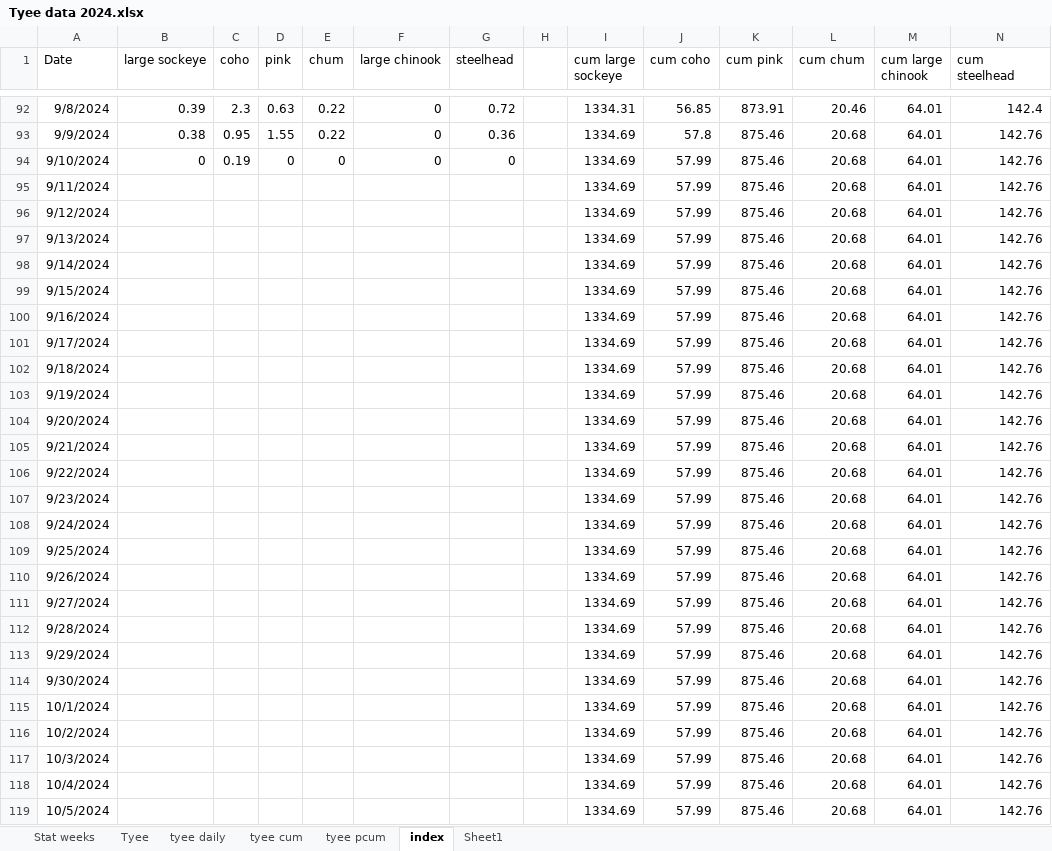
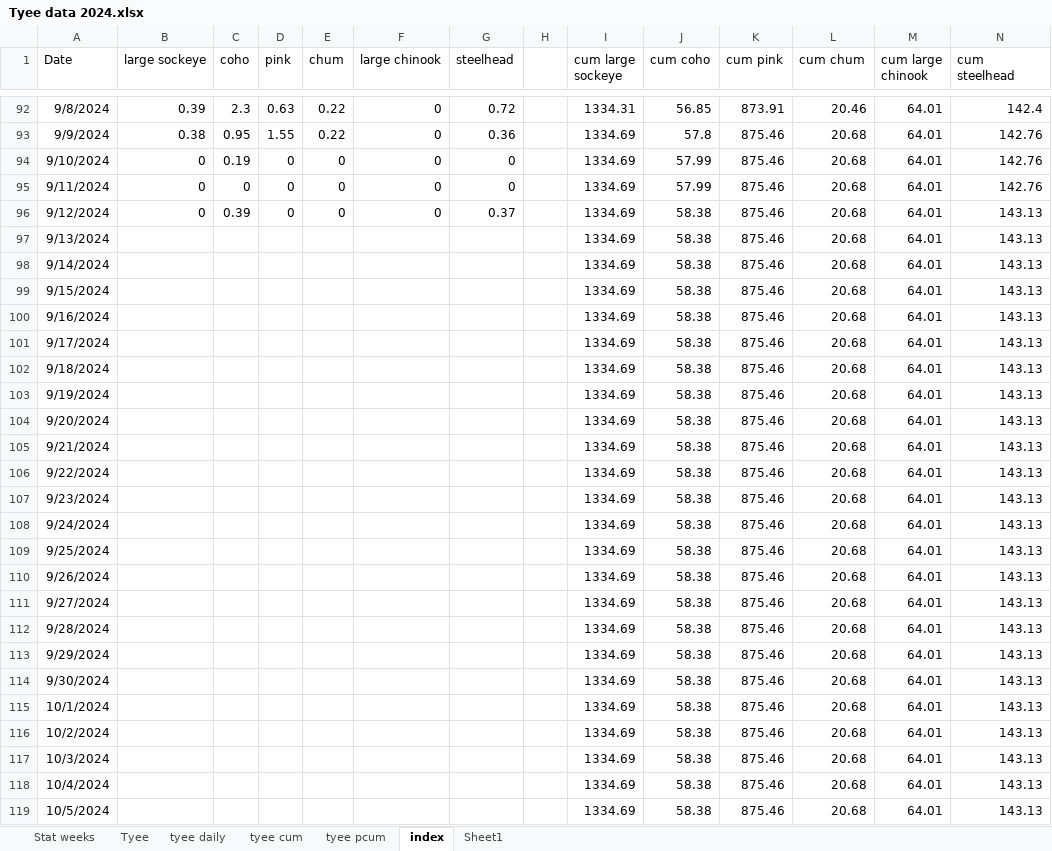
Before and after one commit to Coastland-Research/skeena-salmon-inseason-updates, an Excel workbook: data/Tyee data 2024.xlsx, sheet index, drawn as a sheet; only a part is shown, gaps mark what is left out; values as stored, in another font and other column widths than the file's, no borders; the diff names each change by its address in the sheet, - before the commit and + after, or states it on an @@ line.

```diff
--- a/data/Tyee data 2024.xlsx (sheet index)
+++ b/data/Tyee data 2024.xlsx (sheet index)
-B95:B96 (large sockeye): (empty)
+B95:B96 (large sockeye): 0
-C95 (coho): (empty)
+C95 (coho): 0
-D95:D96 (pink): (empty)
+D95:D96 (pink): 0
-E95:E96 (chum): (empty)
+E95:E96 (chum): 0
-F95:F96 (large chinook): (empty)
+F95:F96 (large chinook): 0
-G95 (steelhead): (empty)
+G95 (steelhead): 0
-C96 (coho): (empty)
+C96 (coho): 0.39
-G96 (steelhead): (empty)
+G96 (steelhead): 0.37
-J96:J119 (cum coho): 57.99
+J96:J119 (cum coho): 58.38
-N96:N119 (cum steelhead): 142.76
+N96:N119 (cum steelhead): 143.13
```
Also changed, not shown: sheet Tyee, sheet tyee daily, sheet tyee cum, data/babine data 2024.xlsx, 34 other files.
